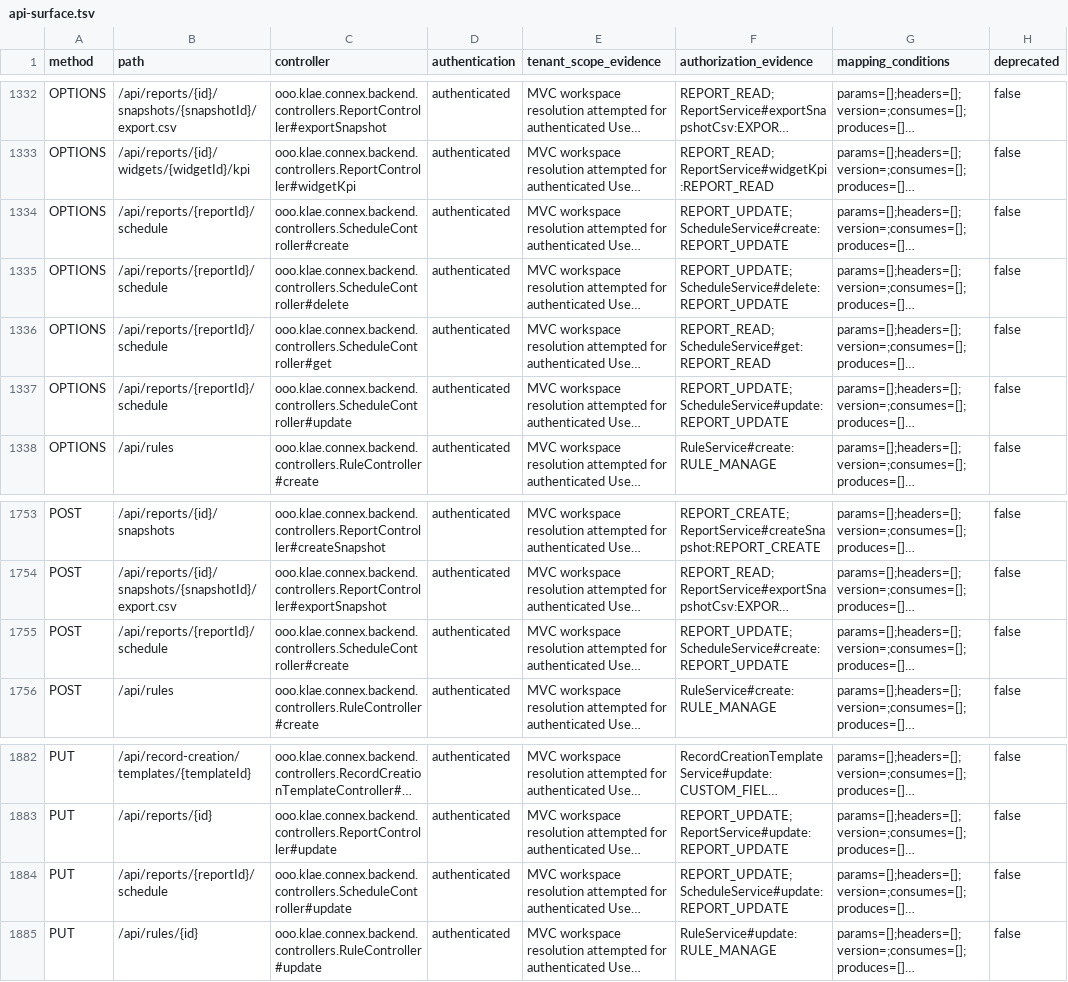
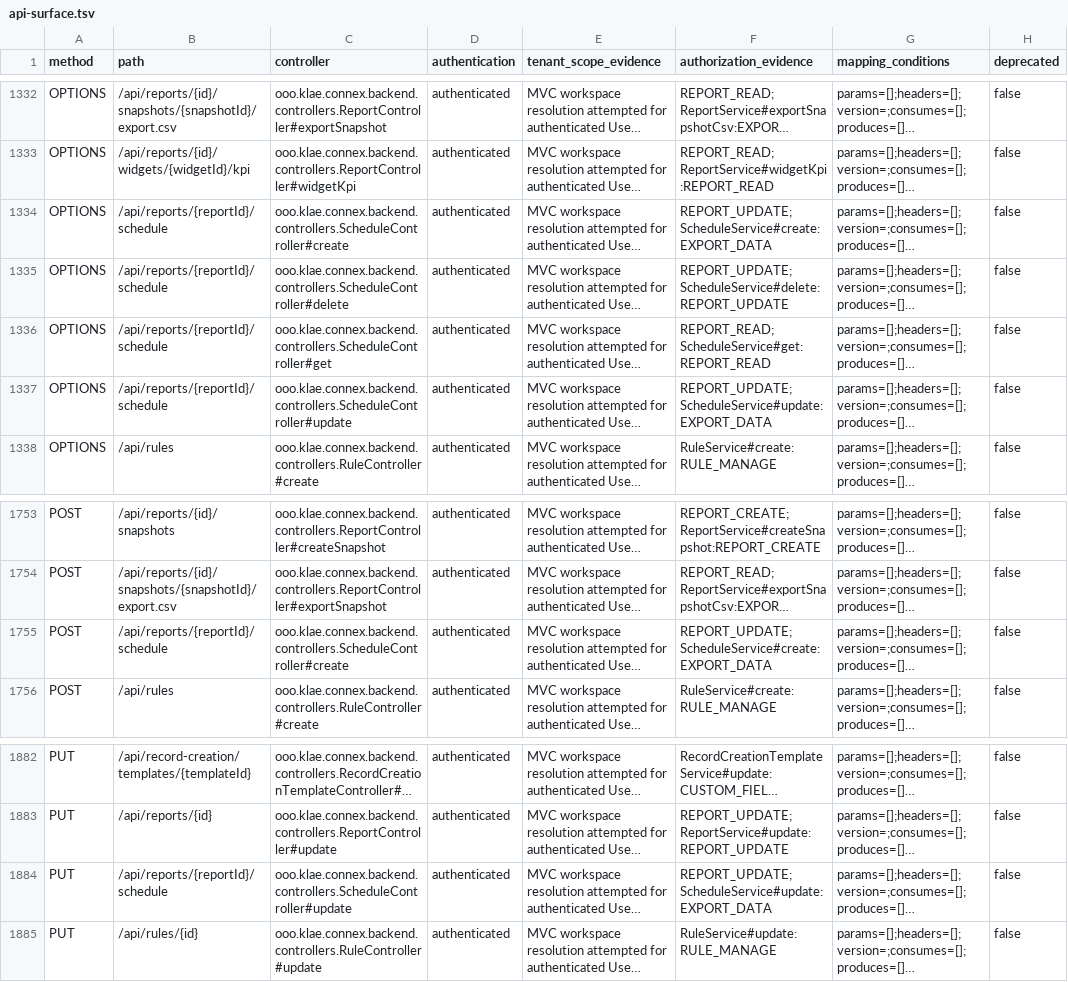
Before and after one commit to itkla/connex, a TSV file: docs/backend/api-surface.tsv, drawn as a sheet; only a part is shown, gaps mark what is left out; long unchanged cells end in …; the diff names each change by its address in the sheet, - before the commit and + after, or states it on an @@ line.

Commit message:
fix(rbac): preserve export policy recovery and ownership offers

```diff
--- a/docs/backend/api-surface.tsv
+++ b/docs/backend/api-surface.tsv
-F1334 (authorization_evidence): REPORT_UPDATE; ScheduleService#create:REPORT_UPDATE
+F1334 (authorization_evidence): REPORT_UPDATE; ScheduleService#create:EXPORT_DATA
-F1337 (authorization_evidence): REPORT_UPDATE; ScheduleService#update:REPORT_UPDATE
+F1337 (authorization_evidence): REPORT_UPDATE; ScheduleService#update:EXPORT_DATA
-F1755 (authorization_evidence): REPORT_UPDATE; ScheduleService#create:REPORT_UPDATE
+F1755 (authorization_evidence): REPORT_UPDATE; ScheduleService#create:EXPORT_DATA
-F1884 (authorization_evidence): REPORT_UPDATE; ScheduleService#update:REPORT_UPDATE
+F1884 (authorization_evidence): REPORT_UPDATE; ScheduleService#update:EXPORT_DATA
```
Also changed, not shown: 34 other files.
